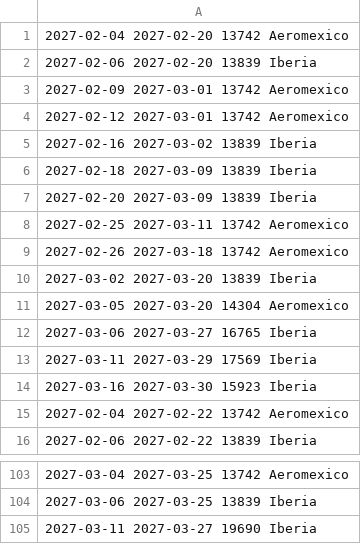
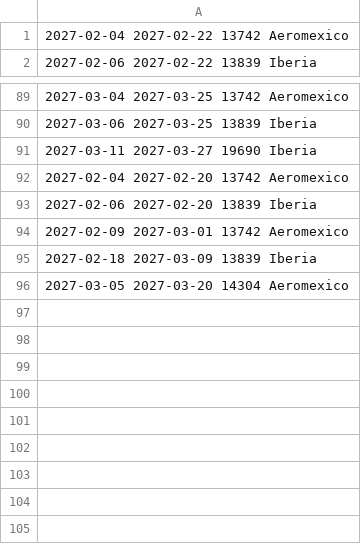
Before and after one commit to franciscojma97/vuelo-alerta, a TSV file: estado/madrid.tsv, drawn as a sheet; only a part is shown, gaps mark what is left out.

```diff
--- a/estado/madrid.tsv
+++ b/estado/madrid.tsv
@@ -1,15 +1 @@
-2027-02-04 2027-02-20 13742 Aeromexico
-2027-02-06 2027-02-20 13839 Iberia
-2027-02-09 2027-03-01 13742 Aeromexico
-2027-02-12 2027-03-01 13742 Aeromexico
-2027-02-16 2027-03-02 13839 Iberia
-2027-02-18 2027-03-09 13839 Iberia
-2027-02-20 2027-03-09 13839 Iberia
-2027-02-25 2027-03-11 13742 Aeromexico
-2027-02-26 2027-03-18 13742 Aeromexico
-2027-03-02 2027-03-20 13839 Iberia
-2027-03-05 2027-03-20 14304 Aeromexico
-2027-03-06 2027-03-27 16765 Iberia
-2027-03-11 2027-03-29 17569 Iberia
-2027-03-16 2027-03-30 15923 Iberia
 2027-02-04 2027-02-22 13742 Aeromexico
@@ -105 +91,6 @@
 2027-03-11 2027-03-27 19690 Iberia
+2027-02-04 2027-02-20 13742 Aeromexico
+2027-02-06 2027-02-20 13839 Iberia
+2027-02-09 2027-03-01 13742 Aeromexico
+2027-02-18 2027-03-09 13839 Iberia
+2027-03-05 2027-03-20 14304 Aeromexico
```
Also changed, not shown: 2 other files.
